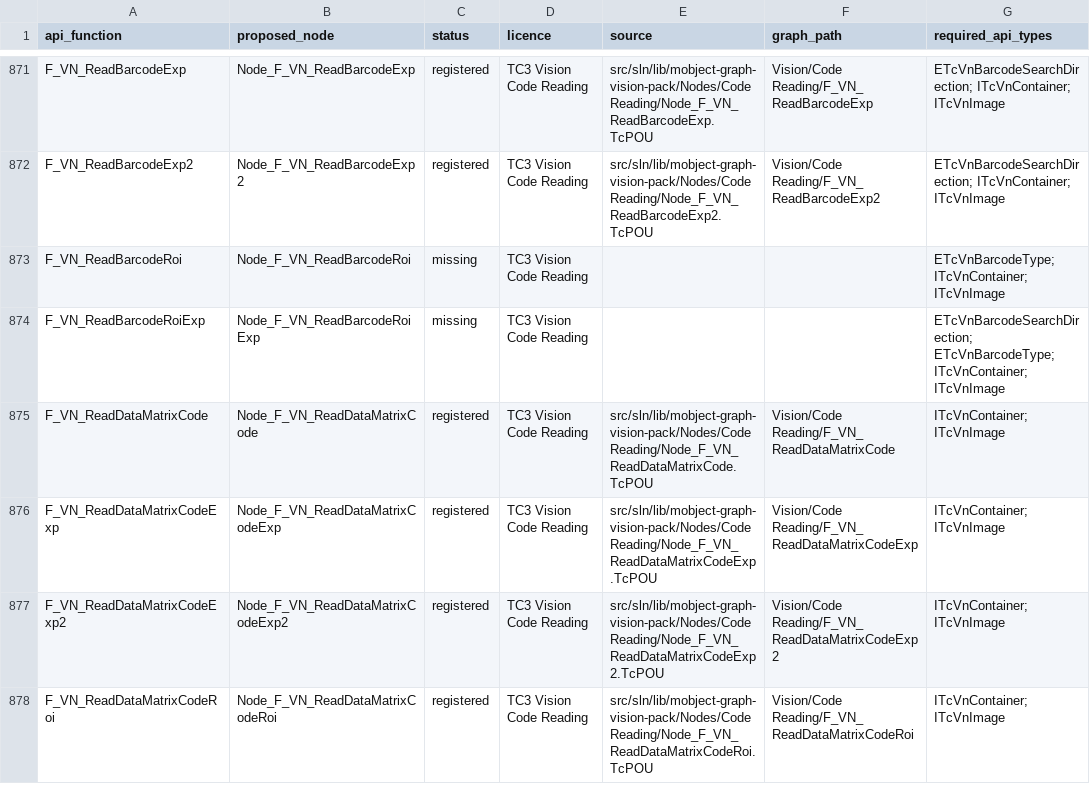
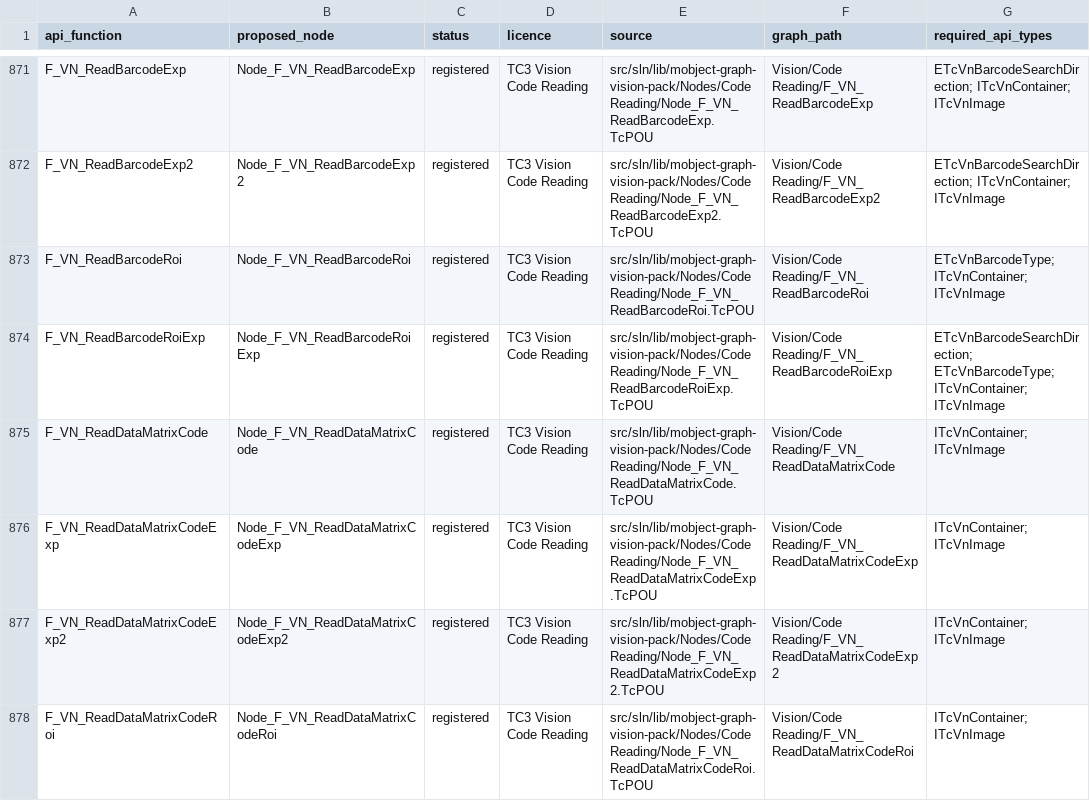
Before and after one commit to Mobject-Dev-Team/mobject-graph-vision-pack, a CSV file: docs/vision-api-5.10.2-audit/functions.csv, drawn as a sheet; only a part is shown, gaps mark what is left out; the diff covers the shown part only; the diff names each change by its address in the sheet, - before the commit and + after, or states it on an @@ line.

```diff
--- a/docs/vision-api-5.10.2-audit/functions.csv
+++ b/docs/vision-api-5.10.2-audit/functions.csv
-C873:C874 (status): missing
+C873:C874 (status): registered
-E873 (source): (empty)
+E873 (source): src/sln/lib/mobject-graph-vision-pack/Nodes/Code Reading/Node_F_VN_ReadBarcodeRoi.TcPOU
-F873 (graph_path): (empty)
+F873 (graph_path): Vision/Code Reading/F_VN_ReadBarcodeRoi
-E874 (source): (empty)
+E874 (source): src/sln/lib/mobject-graph-vision-pack/Nodes/Code Reading/Node_F_VN_ReadBarcodeRoiExp.TcPOU
-F874 (graph_path): (empty)
+F874 (graph_path): Vision/Code Reading/F_VN_ReadBarcodeRoiExp
```
Also changed, not shown: 9 edited cells elsewhere in this file, docs/vision-api-5.10.2-audit/project-registration.csv, 11 other files.
